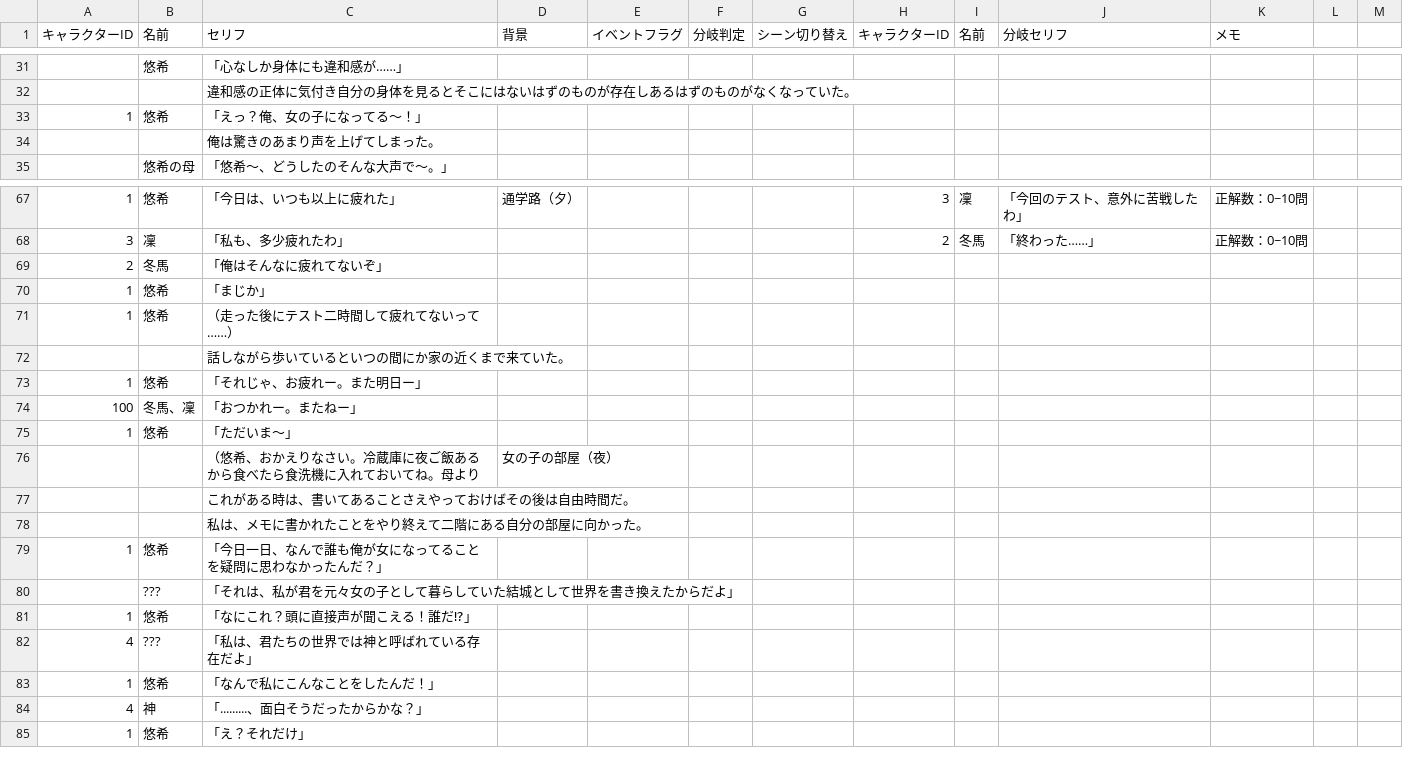
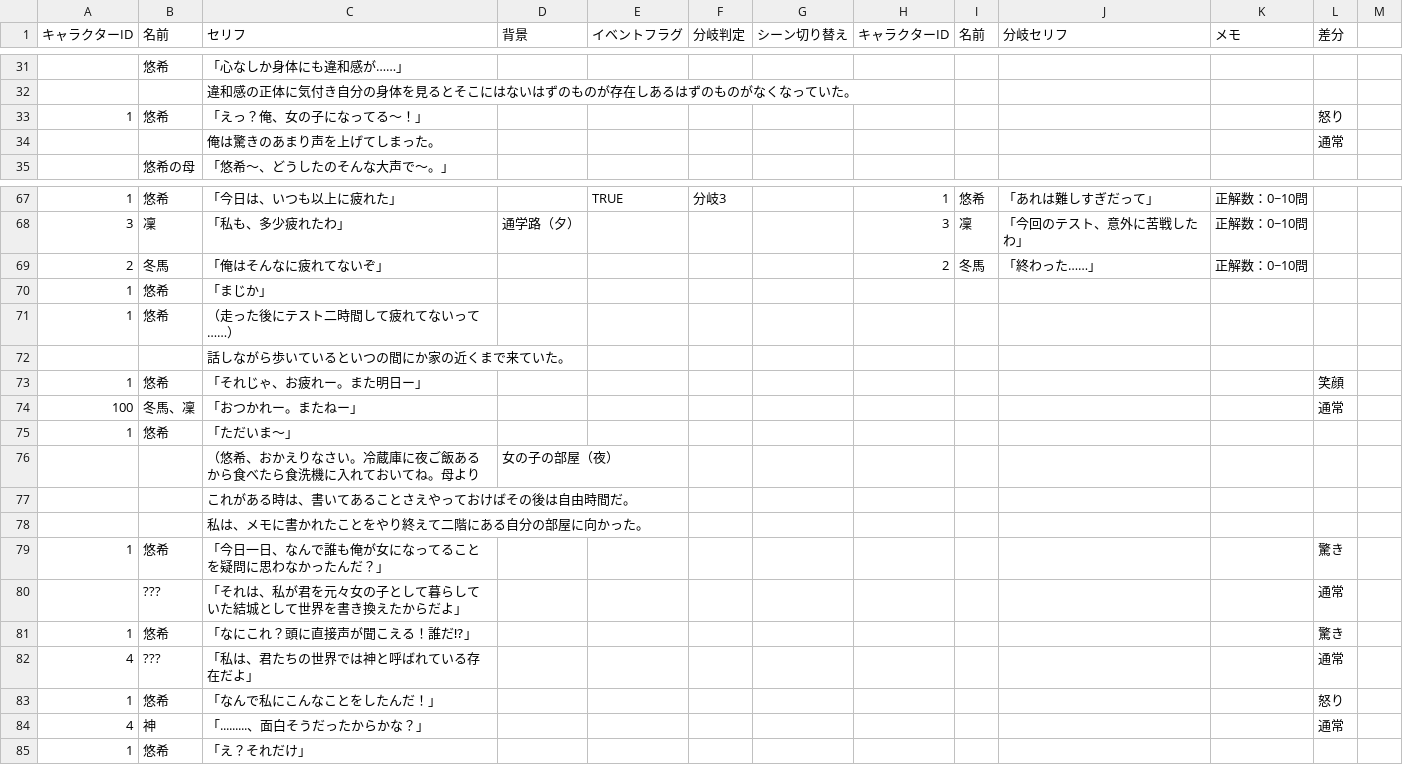
Before and after one commit to kanaya0730/sinarioGame, a CSV file: Assets/Resources/TextData.csv, drawn as a sheet; only a part is shown, gaps mark what is left out; the diff covers the shown part only.

```diff
--- a/Assets/Resources/TextData.csv
+++ b/Assets/Resources/TextData.csv
@@ -1 +1 @@
-キャラクターID,名前,セリフ,背景,イベントフラグ,分岐判定,シーン切り替え,キャラクターID,名前,分岐セリフ,メモ
+キャラクターID,名前,セリフ,背景,イベントフラグ,分岐判定,シーン切り替え,キャラクターID,名前,分岐セリフ,メモ,差分,
@@ -33,2 +33,2 @@
-1,悠希,「えっ？俺、女の子になってる～！」,,,,,,,,
-,,俺は驚きのあまり声を上げてしまった。,,,,,,,,
+1,悠希,「えっ？俺、女の子になってる～！」,,,,,,,,,怒り,
+,,俺は驚きのあまり声を上げてしまった。,,,,,,,,,通常,
@@ -67,3 +67,3 @@
-1,悠希,「今日は、いつも以上に疲れた」,通学路（夕）,,,,3,凜,「今回のテスト、意外に苦戦したわ」,正解数：0~10問
-3,凜,「私も、多少疲れたわ」,,,,,2,冬馬,「終わった……」,正解数：0~10問
-2,冬馬,「俺はそんなに疲れてないぞ」,,,,,,,,
+1,悠希,「今日は、いつも以上に疲れた」,,TRUE,分岐3,,1,悠希,「あれは難しすぎだって」,正解数：0~10問,,
+3,凜,「私も、多少疲れたわ」,通学路（夕）,,,,3,凜,「今回のテスト、意外に苦戦したわ」,正解数：0~10問,,
+2,冬馬,「俺はそんなに疲れてないぞ」,,,,,2,冬馬,「終わった……」,正解数：0~10問,,
@@ -73,2 +73,2 @@
-1,悠希,「それじゃ、お疲れー。また明日ー」,,,,,,,,
-100,冬馬、凜,「おつかれー。またねー」,,,,,,,,
+1,悠希,「それじゃ、お疲れー。また明日ー」,,,,,,,,,笑顔,
+100,冬馬、凜,「おつかれー。またねー」,,,,,,,,,通常,
@@ -79,6 +79,6 @@
-1,悠希,「今日一日、なんで誰も俺が女になってることを疑問に思わなかったんだ？」,,,,,,,,
-,???,「それは、私が君を元々女の子として暮らしていた結城として世界を書き換えたからだよ」,,,,,,,,
-1,悠希,「なにこれ？頭に直接声が聞こえる！誰だ⁉」,,,,,,,,
-4,???,「私は、君たちの世界では神と呼ばれている存在だよ」,,,,,,,,
-1,悠希,「なんで私にこんなことをしたんだ！」,,,,,,,,
-4,神,「.........、面白そうだったからかな？」 ,,,,,,,,
+1,悠希,「今日一日、なんで誰も俺が女になってることを疑問に思わなかったんだ？」,,,,,,,,,驚き,
+,???,「それは、私が君を元々女の子として暮らしていた結城として世界を書き換えたからだよ」,,,,,,,,,通常,
+1,悠希,「なにこれ？頭に直接声が聞こえる！誰だ⁉」,,,,,,,,,驚き,
+4,???,「私は、君たちの世界では神と呼ばれている存在だよ」,,,,,,,,,通常,
+1,悠希,「なんで私にこんなことをしたんだ！」,,,,,,,,,怒り,
+4,神,「.........、面白そうだったからかな？」 ,,,,,,,,,通常,
```
Also changed, not shown: 1 added row, 1 removed row and 32 edited cells elsewhere in this file, Assets/Resources/PrologueData.csv, 19 other files.
